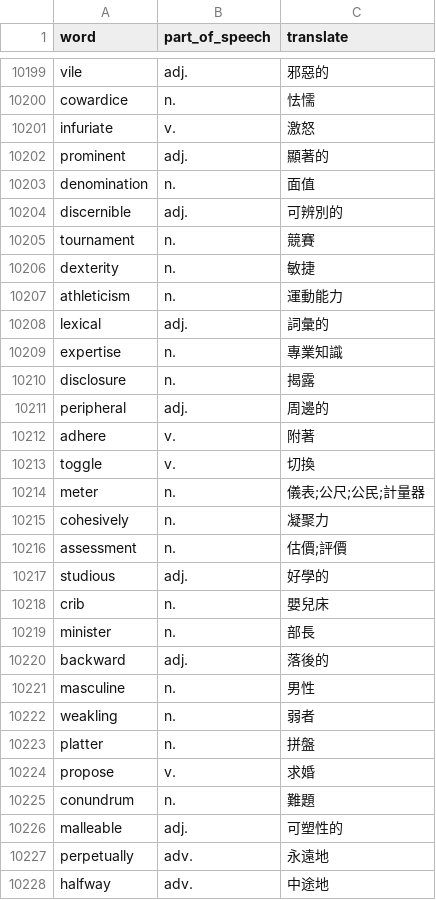
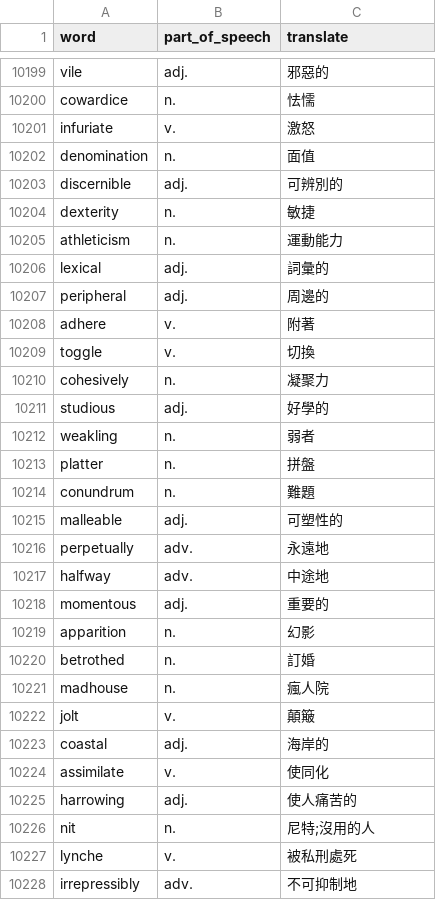
Before and after one commit to skyrocket-qy/english-learning, a CSV file: prisma/total_words.csv, drawn as a sheet; only a part is shown, gaps mark what is left out; the shorter side is filled out with more unchanged rows; removed rows and columns are numbered as before the commit, all else as after; the diff covers the shown part only; the diff names each change by its address in the sheet, - before the commit and + after, or states it on an @@ line.

```diff
--- a/prisma/total_words.csv
+++ b/prisma/total_words.csv
-row 10202: prominent | adj. | 顯著的
-row 10205: tournament | n. | 競賽
-row 10209: expertise | n. | 專業知識
-row 10210: disclosure | n. | 揭露
-row 10214: meter | n. | 儀表;公尺;公民;計量器
-row 10216: assessment | n. | 估價;評價
-row 10218: crib | n. | 嬰兒床
-row 10219: minister | n. | 部長
-row 10220: backward | adj. | 落後的
-row 10221: masculine | n. | 男性
-row 10224: propose | v. | 求婚
```
Also changed, not shown: 4 added rows, 10 removed rows and 9 edited cells elsewhere in this file, 1 other file.
